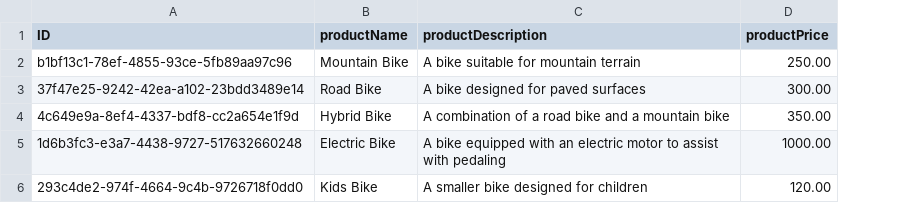
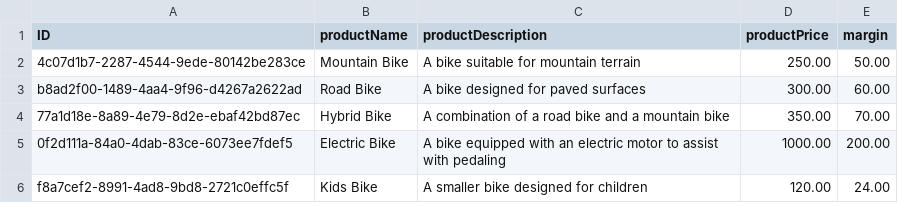
Before and after one commit to tscdemos/j4vvy, a CSV file: app/inmemory/db/data/bikestore-Product.csv, drawn as a sheet; the diff names each change by its address in the sheet, - before the commit and + after, or states it on an @@ line.

```diff
--- a/app/inmemory/db/data/bikestore-Product.csv
+++ b/app/inmemory/db/data/bikestore-Product.csv
+column E (margin), rows 2-6: 50.00 | 60.00 | 70.00 | 200.00 | 24.00
-A2 (ID): b1bf13c1-78ef-4855-93ce-5fb89aa97c96
+A2 (ID): 4c07d1b7-2287-4544-9ede-80142be283ce
-A3 (ID): 37f47e25-9242-42ea-a102-23bdd3489e14
+A3 (ID): b8ad2f00-1489-4aa4-9f96-d4267a2622ad
-A4 (ID): 4c649e9a-8ef4-4337-bdf8-cc2a654e1f9d
+A4 (ID): 77a1d18e-8a89-4e79-8d2e-ebaf42bd87ec
-A5 (ID): 1d6b3fc3-e3a7-4438-9727-517632660248
+A5 (ID): 0f2d111a-84a0-4dab-83ce-6073ee7fdef5
-A6 (ID): 293c4de2-974f-4664-9c4b-9726718f0dd0
+A6 (ID): f8a7cef2-8991-4ad8-9bd8-2721c0effc5f
```
Also changed, not shown: 2 other files.
